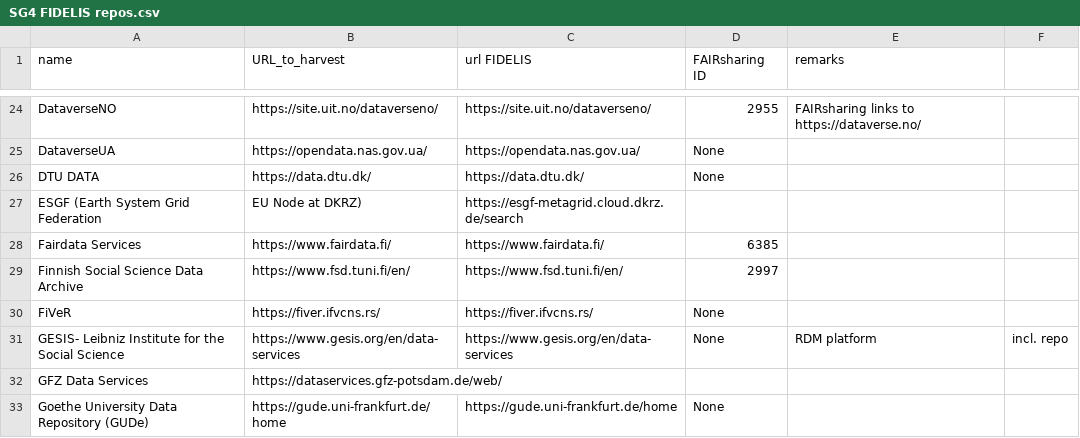
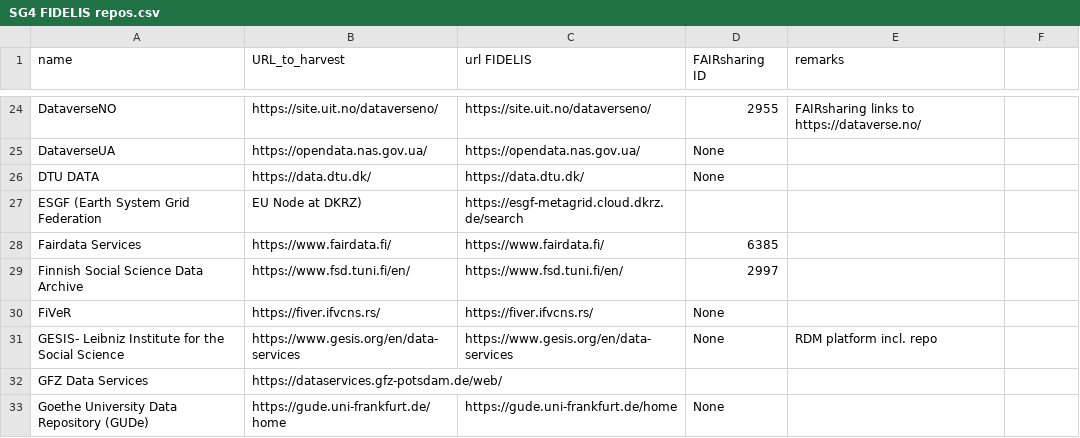
Before and after one commit to EOSC-EDEN/wp2-repo-harvester, a CSV file: repo_harvester_server/SG4 FIDELIS repos.csv, drawn as a sheet; only a part is shown, gaps mark what is left out.

Commit message:
Fix GESIS entry in repos.csv
removed extra comma from "remarks" column

```diff
--- a/repo_harvester_server/SG4 FIDELIS repos.csv
+++ b/repo_harvester_server/SG4 FIDELIS repos.csv
@@ -30,3 +30,3 @@ Finnish Social Science Data Archive,https://www.fsd.tuni.fi/en/,https://www.fsd.
 FiVeR,https://fiver.ifvcns.rs/,https://fiver.ifvcns.rs/,None,
-GESIS- Leibniz Institute for the Social Science,https://www.gesis.org/en/data-services,https://www.gesis.org/en/data-services,None,RDM platform, incl. repo
+GESIS- Leibniz Institute for the Social Science,https://www.gesis.org/en/data-services,https://www.gesis.org/en/data-services,None,RDM platform incl. repo
 GFZ Data Services,https://dataservices.gfz-potsdam.de/web/,,,
```
